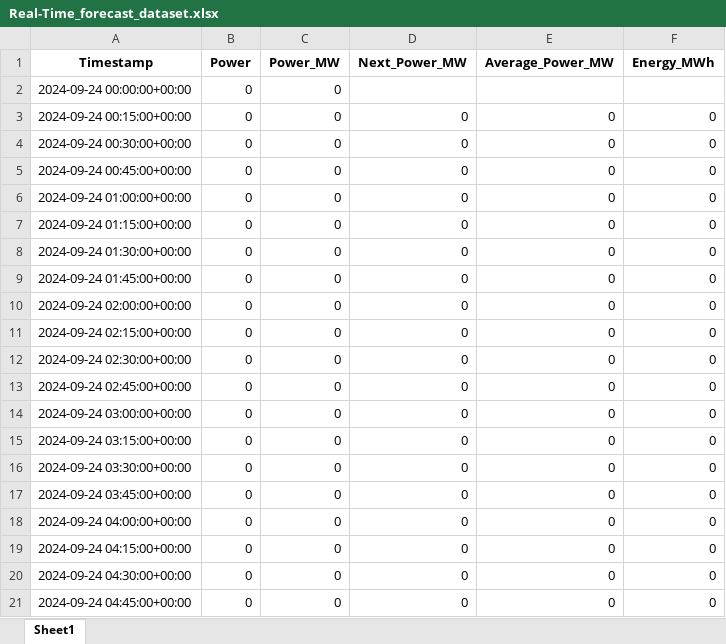
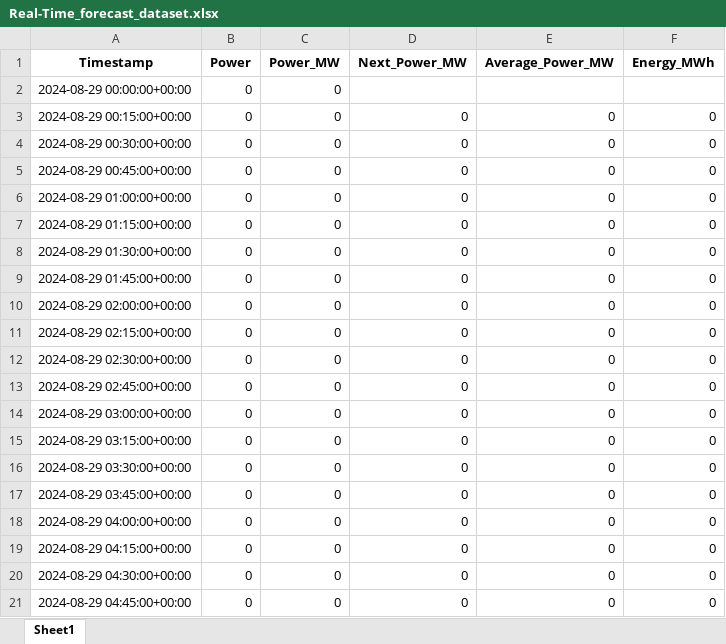
Before and after one commit to Andrei-Ionita/forecast_app, an Excel workbook: Imperial/Real-Time_forecast_dataset.xlsx, sheet Sheet1, drawn as a sheet; only a part is shown; values as stored, in another font and other column widths than the file's, no borders; the diff covers the shown part only; the diff names each change by its address in the sheet, - before the commit and + after, or states it on an @@ line.

```diff
--- a/Imperial/Real-Time_forecast_dataset.xlsx (sheet Sheet1)
+++ b/Imperial/Real-Time_forecast_dataset.xlsx (sheet Sheet1)
-A2 (Timestamp): 2024-09-24 00:00:00+00:00
+A2 (Timestamp): 2024-08-29 00:00:00+00:00
-A3 (Timestamp): 2024-09-24 00:15:00+00:00
+A3 (Timestamp): 2024-08-29 00:15:00+00:00
-A4 (Timestamp): 2024-09-24 00:30:00+00:00
+A4 (Timestamp): 2024-08-29 00:30:00+00:00
-A5 (Timestamp): 2024-09-24 00:45:00+00:00
+A5 (Timestamp): 2024-08-29 00:45:00+00:00
-A6 (Timestamp): 2024-09-24 01:00:00+00:00
+A6 (Timestamp): 2024-08-29 01:00:00+00:00
-A7 (Timestamp): 2024-09-24 01:15:00+00:00
+A7 (Timestamp): 2024-08-29 01:15:00+00:00
-A8 (Timestamp): 2024-09-24 01:30:00+00:00
+A8 (Timestamp): 2024-08-29 01:30:00+00:00
-A9 (Timestamp): 2024-09-24 01:45:00+00:00
+A9 (Timestamp): 2024-08-29 01:45:00+00:00
-A10 (Timestamp): 2024-09-24 02:00:00+00:00
+A10 (Timestamp): 2024-08-29 02:00:00+00:00
-A11 (Timestamp): 2024-09-24 02:15:00+00:00
+A11 (Timestamp): 2024-08-29 02:15:00+00:00
-A12 (Timestamp): 2024-09-24 02:30:00+00:00
+A12 (Timestamp): 2024-08-29 02:30:00+00:00
-A13 (Timestamp): 2024-09-24 02:45:00+00:00
+A13 (Timestamp): 2024-08-29 02:45:00+00:00
-A14 (Timestamp): 2024-09-24 03:00:00+00:00
+A14 (Timestamp): 2024-08-29 03:00:00+00:00
-A15 (Timestamp): 2024-09-24 03:15:00+00:00
+A15 (Timestamp): 2024-08-29 03:15:00+00:00
-A16 (Timestamp): 2024-09-24 03:30:00+00:00
+A16 (Timestamp): 2024-08-29 03:30:00+00:00
-A17 (Timestamp): 2024-09-24 03:45:00+00:00
+A17 (Timestamp): 2024-08-29 03:45:00+00:00
-A18 (Timestamp): 2024-09-24 04:00:00+00:00
+A18 (Timestamp): 2024-08-29 04:00:00+00:00
-A19 (Timestamp): 2024-09-24 04:15:00+00:00
+A19 (Timestamp): 2024-08-29 04:15:00+00:00
-A20 (Timestamp): 2024-09-24 04:30:00+00:00
+A20 (Timestamp): 2024-08-29 04:30:00+00:00
-A21 (Timestamp): 2024-09-24 04:45:00+00:00
+A21 (Timestamp): 2024-08-29 04:45:00+00:00
```
Also changed, not shown: other rows of this sheet, Astro/Results_Production_Astro_xgb_15min.xlsx, Imperial/Results_Production_Imperial_xgb_15min.xlsx, 43 other files.
